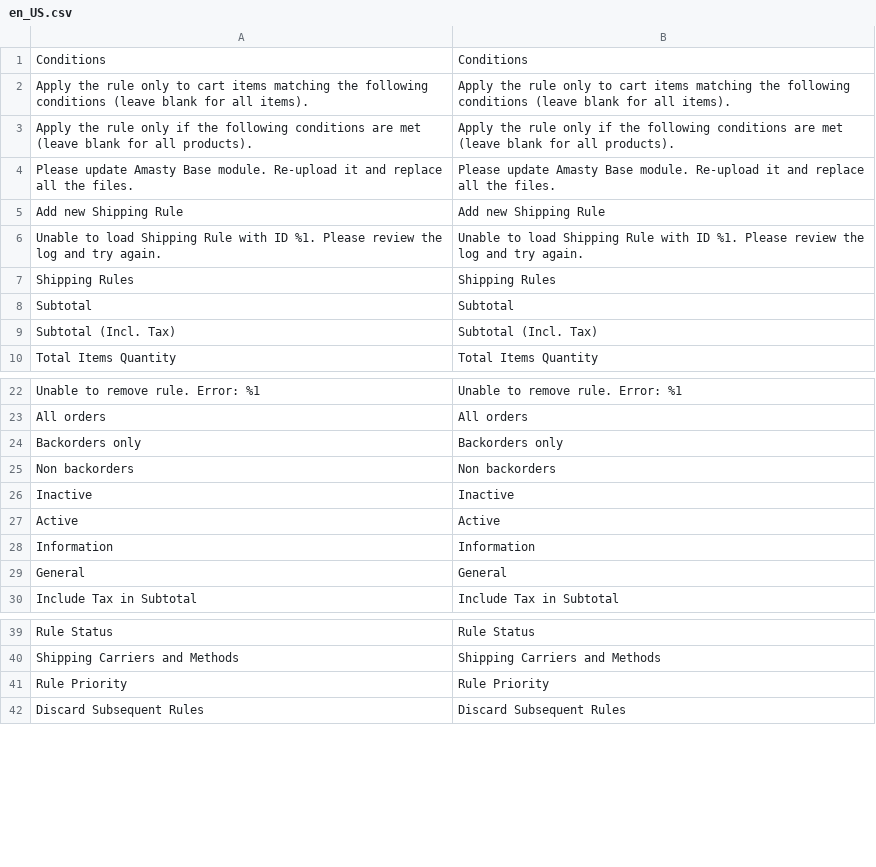
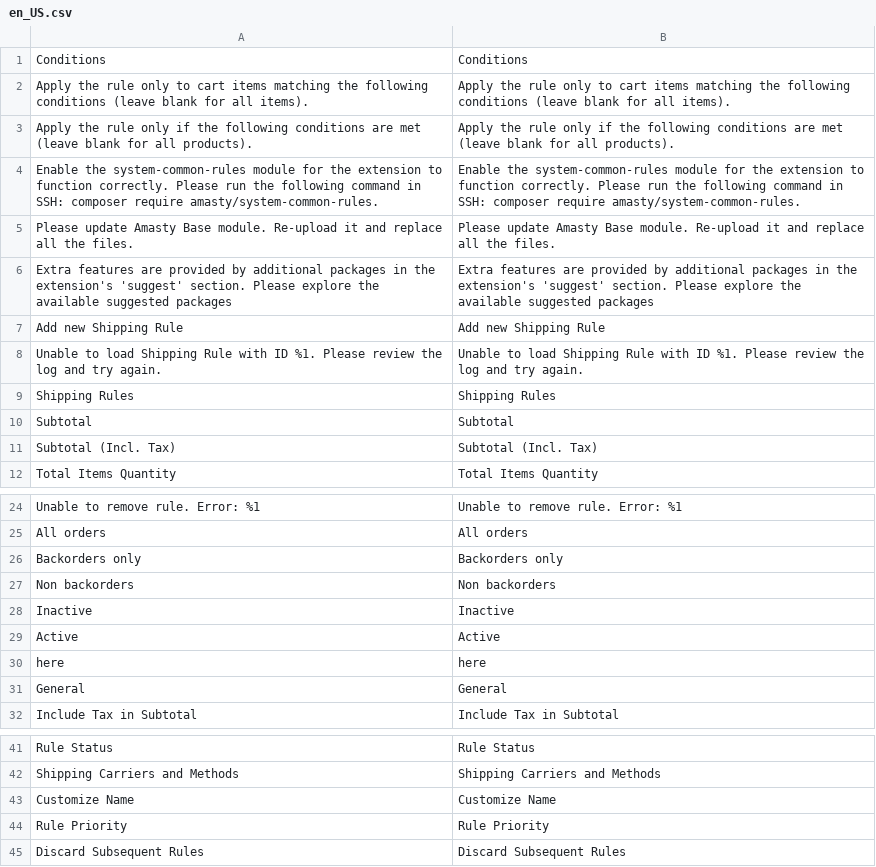
Before and after one commit to Joshua29LK/P16-gld, a CSV file: app/code/Amasty/Shiprules/i18n/en_US.csv, drawn as a sheet; only a part is shown, gaps mark what is left out; removed rows and columns are numbered as before the commit, all else as after; the diff names each change by its address in the sheet, - before the commit and + after, or states it on an @@ line.

Commit message:
Update Amasty_Shiprules to 2.12.0

```diff
--- a/app/code/Amasty/Shiprules/i18n/en_US.csv
+++ b/app/code/Amasty/Shiprules/i18n/en_US.csv
+row 4: Enable the system-common-rules module for the extension to function correctly. Please run the following command in SSH: composer require amasty/system-common-rules. | Enable the system-common-rules module for the extension to function correctly. Please run the following command in SSH: composer require amasty/system-common-rules.
+row 6: Extra features are provided by additional packages in the extension's 'suggest' section. Please explore the available suggested packages | Extra features are provided by additional packages in the extension's 'suggest' section. Please explore the available suggested packages
-row 28: Information | Information
+row 30: here | here
+row 43: Customize Name | Customize Name
```
Also changed, not shown: 22 other files.
